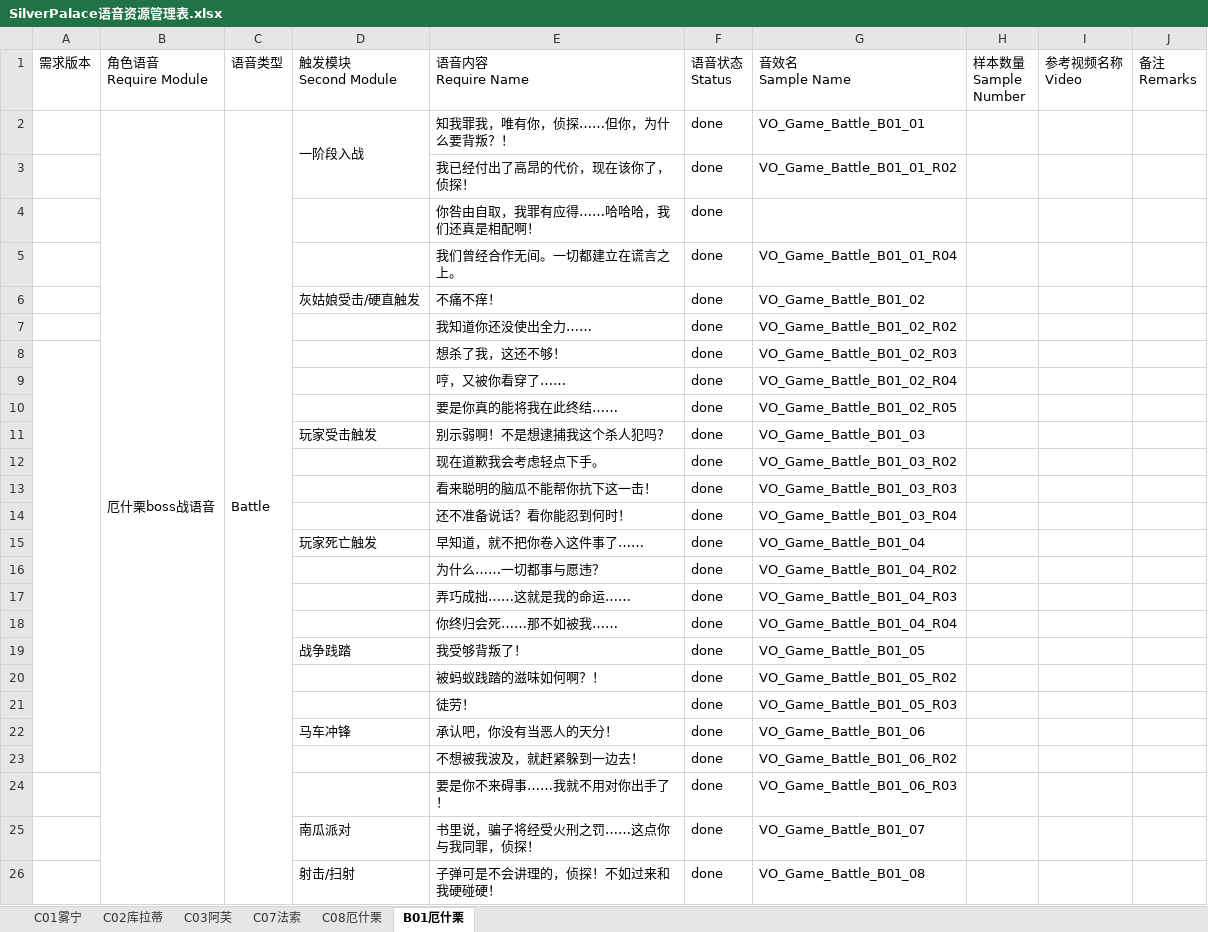
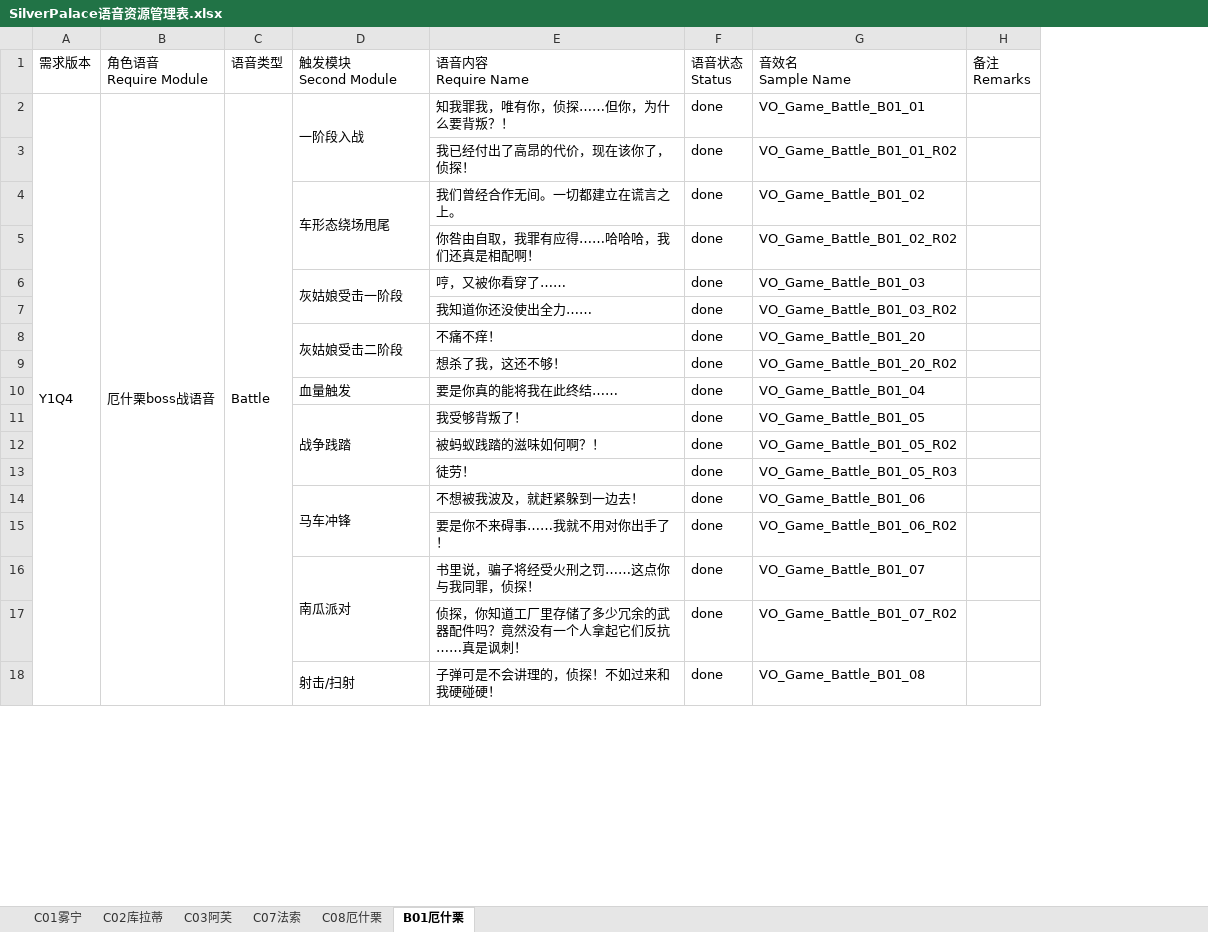
Before and after one commit to ayahuasca09/ayahuasca, an Excel workbook: files/媒体资源占位生成/SilverPalace语音资源管理表.xlsx, sheet B01厄什栗, drawn as a sheet; only a part is shown; values as stored, in another font and other column widths than the file's, no cell formats; removed rows and columns are numbered as before the commit, all else as after; the diff covers the shown part only; the diff names each change by its address in the sheet, - before the commit and + after, or states it on an @@ line.

```diff
--- a/files/媒体资源占位生成/SilverPalace语音资源管理表.xlsx (sheet B01厄什栗)
+++ b/files/媒体资源占位生成/SilverPalace语音资源管理表.xlsx (sheet B01厄什栗)
-column H (样本数量 Sample Number), empty
-column I (参考视频名称 Video), empty
-A2 (需求版本): (empty)
+A2 (需求版本): Y1Q4
+A2:A41 merged
+row 4:  |  |  | 车形态绕场甩尾 | 我们曾经合作无间。一切都建立在谎言之上。 | done | VO_Game_Battle_B01_02
-G5 (音效名 Sample Name): (empty)
+G5 (音效名 Sample Name): VO_Game_Battle_B01_02_R02
-row 5:  |  |  |  | 我们曾经合作无间。一切都建立在谎言之上。 | done | VO_Game_Battle_B01_01_R04
-row 6:  |  |  | 灰姑娘受击/硬直触发 | 不痛不痒！ | done | VO_Game_Battle_B01_02
+row 6:  |  |  | 灰姑娘受击一阶段 | 哼，又被你看穿了…… | done | VO_Game_Battle_B01_03
-G7 (音效名 Sample Name): VO_Game_Battle_B01_02_R02
+G7 (音效名 Sample Name): VO_Game_Battle_B01_03_R02
+row 8:  |  |  | 灰姑娘受击二阶段 | 不痛不痒！ | done | VO_Game_Battle_B01_20
-A8:A23 merged
-G9 (音效名 Sample Name): VO_Game_Battle_B01_02_R03
+G9 (音效名 Sample Name): VO_Game_Battle_B01_20_R02
-row 9:  |  |  |  | 哼，又被你看穿了…… | done | VO_Game_Battle_B01_02_R04
-D10 (触发模块 Second Module): (empty)
+D10 (触发模块 Second Module): 血量触发
-G10 (音效名 Sample Name): VO_Game_Battle_B01_02_R05
+G10 (音效名 Sample Name): VO_Game_Battle_B01_04
-row 11:  |  |  | 玩家受击触发 | 别示弱啊！不是想逮捕我这个杀人犯吗？ | done | VO_Game_Battle_B01_03
-row 12:  |  |  |  | 现在道歉我会考虑轻点下手。 | done | VO_Game_Battle_B01_03_R02
-row 13:  |  |  |  | 看来聪明的脑瓜不能帮你抗下这一击！ | done | VO_Game_Battle_B01_03_R03
-row 14:  |  |  |  | 还不准备说话？看你能忍到何时！ | done | VO_Game_Battle_B01_03_R04
-row 15:  |  |  | 玩家死亡触发 | 早知道，就不把你卷入这件事了…… | done | VO_Game_Battle_B01_04
-row 16:  |  |  |  | 为什么……一切都事与愿违？ | done | VO_Game_Battle_B01_04_R02
-row 17:  |  |  |  | 弄巧成拙……这就是我的命运…… | done | VO_Game_Battle_B01_04_R03
-row 18:  |  |  |  | 你终归会死……那不如被我…… | done | VO_Game_Battle_B01_04_R04
+D11:D13 merged
+D14:D15 merged
-E14 (语音内容 Require Name): 承认吧，你没有当恶人的天分！
+E14 (语音内容 Require Name): 不想被我波及，就赶紧躲到一边去！
-row 23:  |  |  |  | 不想被我波及，就赶紧躲到一边去！ | done | VO_Game_Battle_B01_06_R02
-G15 (音效名 Sample Name): VO_Game_Battle_B01_06_R03
+G15 (音效名 Sample Name): VO_Game_Battle_B01_06_R02
+D16:D17 merged
+row 17:  |  |  |  | 侦探，你知道工厂里存储了多少冗余的武器配件吗？竟然没有一个人拿起它们反抗……真是讽刺！ | done | VO_Game_Battle_B01_07_R02
+D18:D19 merged
```
Also changed, not shown: 13 added rows, 2 removed rows, 15 edited cells and merged cells elsewhere in this sheet, cell formats, files/媒体资源占位生成/SilverPalace战斗音频需求资源管理表 .xlsx, files/媒体资源占位生成/SilverPalace音频需求资源管理表.xlsx, 9 other files.
